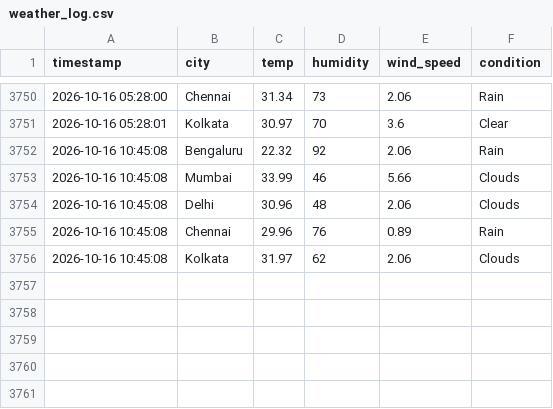
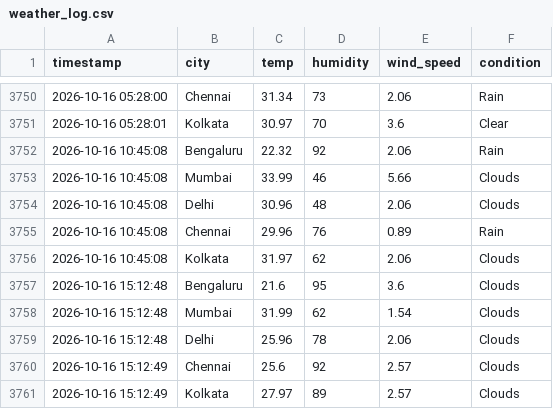
Before and after one commit to zakvanzakvan86-dev/weather-dashboard-data, a CSV file: weather_log.csv, drawn as a sheet; only a part is shown, gaps mark what is left out; the diff names each change by its address in the sheet, - before the commit and + after, or states it on an @@ line.

```diff
--- a/weather_log.csv
+++ b/weather_log.csv
+row 3757: 2026-10-16 15:12:48 | Bengaluru | 21.6 | 95 | 3.6 | Clouds
+row 3758: 2026-10-16 15:12:48 | Mumbai | 31.99 | 62 | 1.54 | Clouds
+row 3759: 2026-10-16 15:12:48 | Delhi | 25.96 | 78 | 2.06 | Clouds
+row 3760: 2026-10-16 15:12:49 | Chennai | 25.6 | 92 | 2.57 | Clouds
+row 3761: 2026-10-16 15:12:49 | Kolkata | 27.97 | 89 | 2.57 | Clouds
```
Also changed, not shown: forecast_log.csv.
